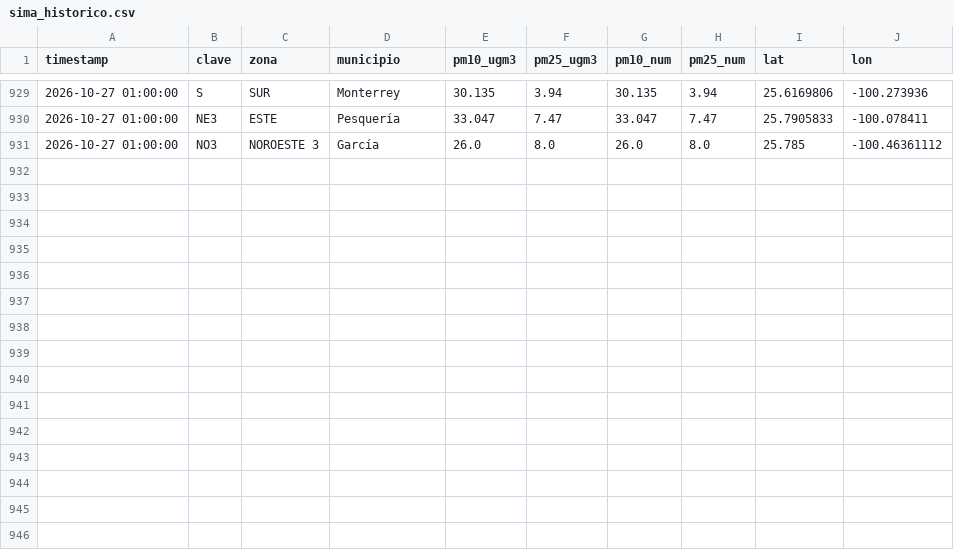
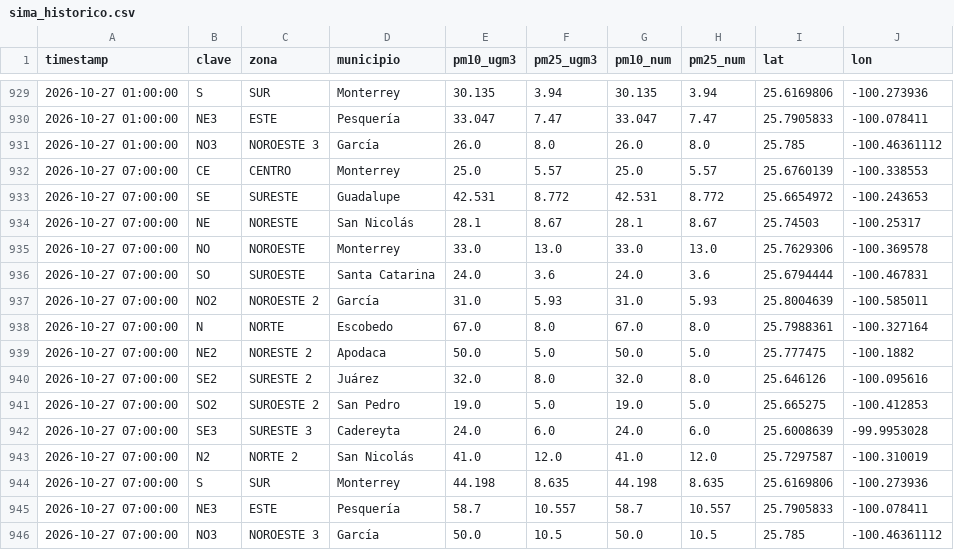
Before and after one commit to vasquez-roberto/capturaDatos_SIMA, a CSV file: sima_historico.csv, drawn as a sheet; only a part is shown, gaps mark what is left out.

```diff
--- a/sima_historico.csv
+++ b/sima_historico.csv
@@ -931 +931,16 @@
 2026-10-27 01:00:00,NO3,NOROESTE 3,García,26.0,8.0,26.0,8.0,25.785,-100.46361112
+2026-10-27 07:00:00,CE,CENTRO,Monterrey,25.0,5.57,25.0,5.57,25.6760139,-100.338553
+2026-10-27 07:00:00,SE,SURESTE,Guadalupe,42.531,8.772,42.531,8.772,25.6654972,-100.243653
+2026-10-27 07:00:00,NE,NORESTE,San Nicolás,28.1,8.67,28.1,8.67,25.74503,-100.25317
+2026-10-27 07:00:00,NO,NOROESTE,Monterrey,33.0,13.0,33.0,13.0,25.7629306,-100.369578
+2026-10-27 07:00:00,SO,SUROESTE,Santa Catarina,24.0,3.6,24.0,3.6,25.6794444,-100.467831
+2026-10-27 07:00:00,NO2,NOROESTE 2,García,31.0,5.93,31.0,5.93,25.8004639,-100.585011
+2026-10-27 07:00:00,N,NORTE,Escobedo,67.0,8.0,67.0,8.0,25.7988361,-100.327164
+2026-10-27 07:00:00,NE2,NORESTE 2,Apodaca,50.0,5.0,50.0,5.0,25.777475,-100.1882
+2026-10-27 07:00:00,SE2,SURESTE 2,Juárez,32.0,8.0,32.0,8.0,25.646126,-100.095616
+2026-10-27 07:00:00,SO2,SUROESTE 2,San Pedro,19.0,5.0,19.0,5.0,25.665275,-100.412853
+2026-10-27 07:00:00,SE3,SURESTE 3,Cadereyta,24.0,6.0,24.0,6.0,25.6008639,-99.9953028
+2026-10-27 07:00:00,N2,NORTE 2,San Nicolás,41.0,12.0,41.0,12.0,25.7297587,-100.310019
+2026-10-27 07:00:00,S,SUR,Monterrey,44.198,8.635,44.198,8.635,25.6169806,-100.273936
+2026-10-27 07:00:00,NE3,ESTE,Pesquería,58.7,10.557,58.7,10.557,25.7905833,-100.078411
+2026-10-27 07:00:00,NO3,NOROESTE 3,García,50.0,10.5,50.0,10.5,25.785,-100.46361112
```
Also changed, not shown: sima_lecturas_estaciones.csv, 1 other file.
